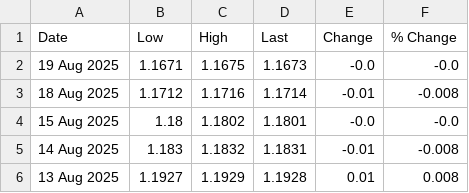
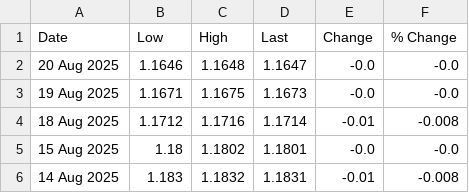
Before and after one commit to OmeletteFlipper-stack/LME-Automation, a CSV file: LME Aluminum.csv, drawn as a sheet; only a part is shown; the shorter side is filled out with more unchanged rows.

```diff
--- a/LME Aluminum.csv
+++ b/LME Aluminum.csv
@@ -1,2 +1,3 @@
 Date,Low,High,Last,Change,% Change
+20 Aug 2025,1.1646,1.1648,1.1647,-0.0,-0.0
 19 Aug 2025,1.1671,1.1675,1.1673,-0.0,-0.0
```
Also changed, not shown: COMEX Copper.csv, LME Zinc.csv, 1 other file.
